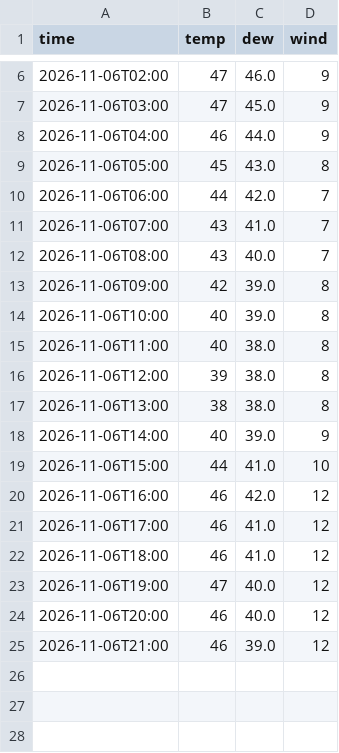
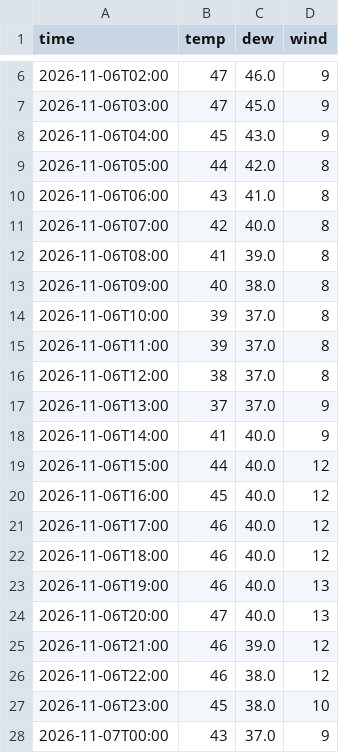
Before and after one commit to crb0229/backyard-weather, a CSV file: data/nws_d1.csv, drawn as a sheet; only a part is shown, gaps mark what is left out; the diff covers the shown part only.

```diff
--- a/data/nws_d1.csv
+++ b/data/nws_d1.csv
@@ -7,19 +7,22 @@ time,temp,dew,wind
 2026-11-06T03:00,47,45.0,9
-2026-11-06T04:00,46,44.0,9
-2026-11-06T05:00,45,43.0,8
-2026-11-06T06:00,44,42.0,7
-2026-11-06T07:00,43,41.0,7
-2026-11-06T08:00,43,40.0,7
-2026-11-06T09:00,42,39.0,8
-2026-11-06T10:00,40,39.0,8
-2026-11-06T11:00,40,38.0,8
-2026-11-06T12:00,39,38.0,8
-2026-11-06T13:00,38,38.0,8
-2026-11-06T14:00,40,39.0,9
-2026-11-06T15:00,44,41.0,10
-2026-11-06T16:00,46,42.0,12
-2026-11-06T17:00,46,41.0,12
-2026-11-06T18:00,46,41.0,12
-2026-11-06T19:00,47,40.0,12
-2026-11-06T20:00,46,40.0,12
+2026-11-06T04:00,45,43.0,9
+2026-11-06T05:00,44,42.0,8
+2026-11-06T06:00,43,41.0,8
+2026-11-06T07:00,42,40.0,8
+2026-11-06T08:00,41,39.0,8
+2026-11-06T09:00,40,38.0,8
+2026-11-06T10:00,39,37.0,8
+2026-11-06T11:00,39,37.0,8
+2026-11-06T12:00,38,37.0,8
+2026-11-06T13:00,37,37.0,9
+2026-11-06T14:00,41,40.0,9
+2026-11-06T15:00,44,40.0,12
+2026-11-06T16:00,45,40.0,12
+2026-11-06T17:00,46,40.0,12
+2026-11-06T18:00,46,40.0,12
+2026-11-06T19:00,46,40.0,13
+2026-11-06T20:00,47,40.0,13
 2026-11-06T21:00,46,39.0,12
+2026-11-06T22:00,46,38.0,12
+2026-11-06T23:00,45,38.0,10
+2026-11-07T00:00,43,37.0,9
```
Also changed, not shown: 3 added rows elsewhere in this file, data/obs_hourly.csv, 2 other files.
